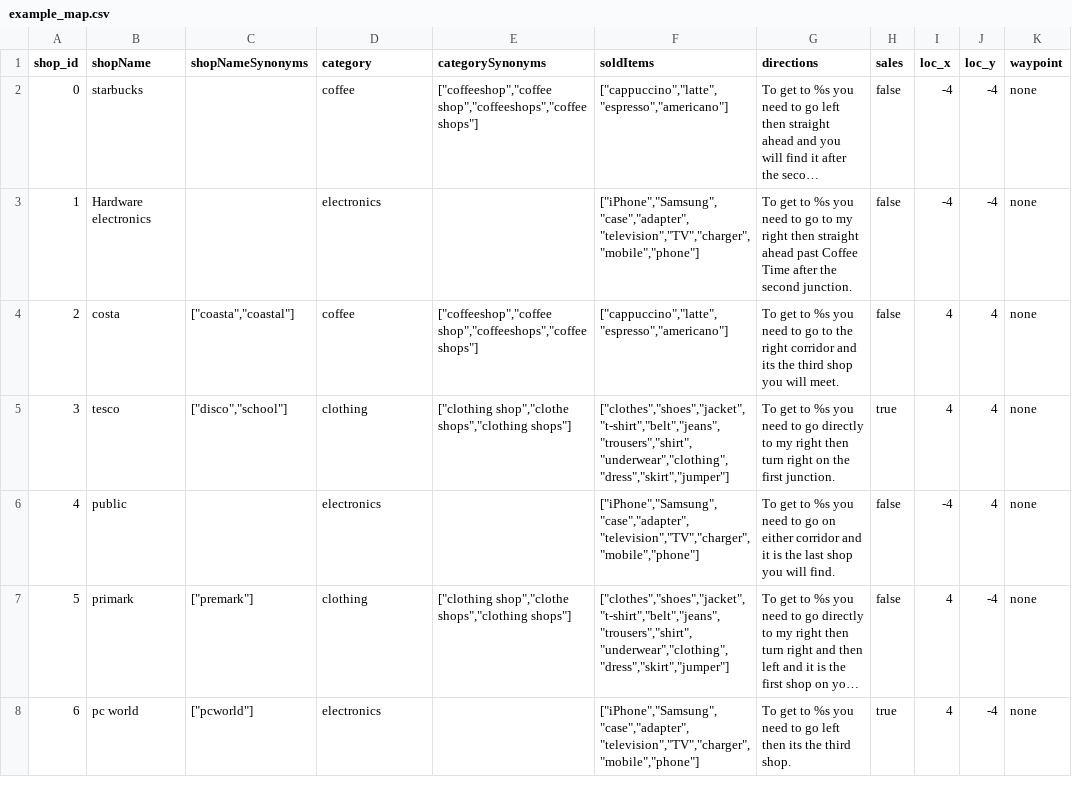
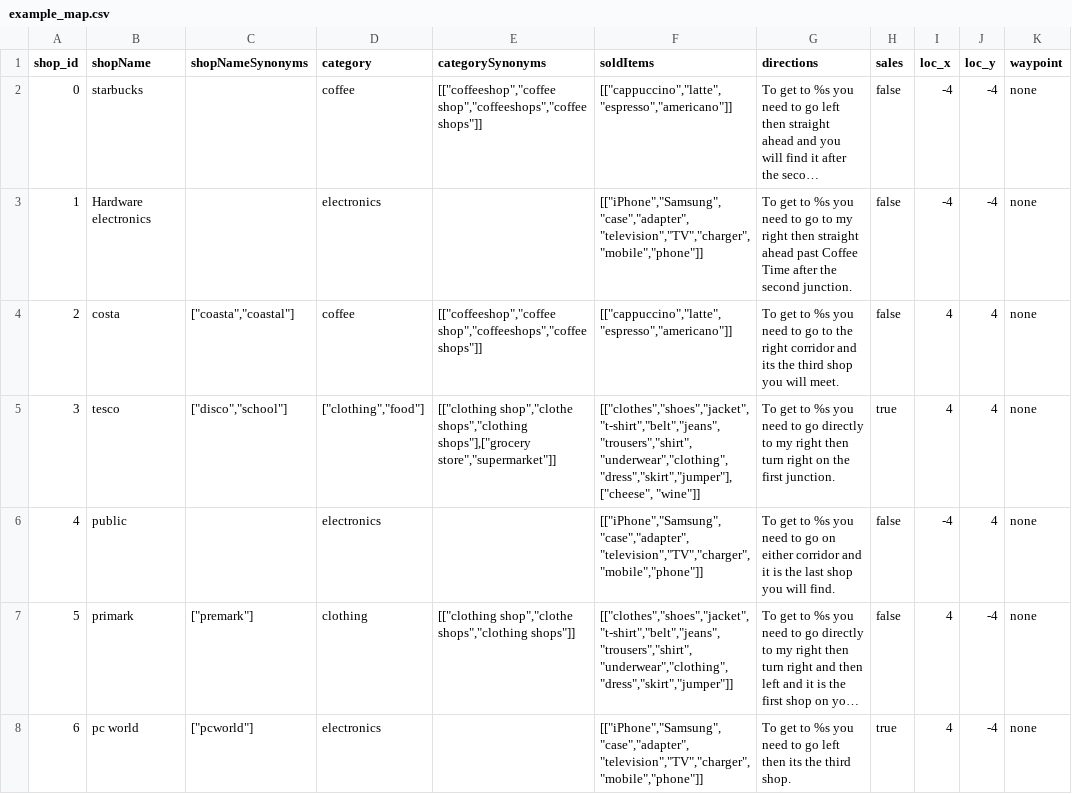
Before and after one commit to cdondrup/semantic_map, a CSV file: semantic_map_utils/examples/example_map.csv, drawn as a sheet; only a part is shown; long unchanged cells end in …; the diff names each change by its address in the sheet, - before the commit and + after, or states it on an @@ line.

Commit message:
New map based on recent dialogue changes

```diff
--- a/semantic_map_utils/examples/example_map.csv
+++ b/semantic_map_utils/examples/example_map.csv
-E2 (categorySynonyms): ["coffeeshop","coffee shop","coffeeshops","coffee shops"]
+E2 (categorySynonyms): [["coffeeshop","coffee shop","coffeeshops","coffee shops"]]
-F2 (soldItems): ["cappuccino","latte","espresso","americano"]
+F2 (soldItems): [["cappuccino","latte","espresso","americano"]]
-F3 (soldItems): ["iPhone","Samsung","case","adapter","television","TV","charger","mobile","phone"]
+F3 (soldItems): [["iPhone","Samsung","case","adapter","television","TV","charger","mobile","phone"]]
-E4 (categorySynonyms): ["coffeeshop","coffee shop","coffeeshops","coffee shops"]
+E4 (categorySynonyms): [["coffeeshop","coffee shop","coffeeshops","coffee shops"]]
-F4 (soldItems): ["cappuccino","latte","espresso","americano"]
+F4 (soldItems): [["cappuccino","latte","espresso","americano"]]
-D5 (category): clothing
+D5 (category): ["clothing","food"]
-E5 (categorySynonyms): ["clothing shop","clothe shops","clothing shops"]
+E5 (categorySynonyms): [["clothing shop","clothe shops","clothing shops"],["grocery store","supermarket"]]
-F5 (soldItems): ["clothes","shoes","jacket","t-shirt","belt","jeans","trousers","shirt","underwear","clothing","dress","skirt","jumper"]
+F5 (soldItems): [["clothes","shoes","jacket","t-shirt","belt","jeans","trousers","shirt","underwear","clothing","dress","skirt","jumper"],["cheese", "wine"]]
-F6 (soldItems): ["iPhone","Samsung","case","adapter","television","TV","charger","mobile","phone"]
+F6 (soldItems): [["iPhone","Samsung","case","adapter","television","TV","charger","mobile","phone"]]
-E7 (categorySynonyms): ["clothing shop","clothe shops","clothing shops"]
+E7 (categorySynonyms): [["clothing shop","clothe shops","clothing shops"]]
-F7 (soldItems): ["clothes","shoes","jacket","t-shirt","belt","jeans","trousers","shirt","underwear","clothing","dress","skirt","jumper"]
+F7 (soldItems): [["clothes","shoes","jacket","t-shirt","belt","jeans","trousers","shirt","underwear","clothing","dress","skirt","jumper"]]
-F8 (soldItems): ["iPhone","Samsung","case","adapter","television","TV","charger","mobile","phone"]
+F8 (soldItems): [["iPhone","Samsung","case","adapter","television","TV","charger","mobile","phone"]]
```
